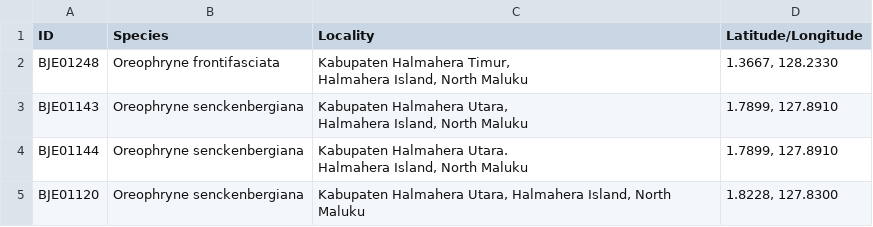
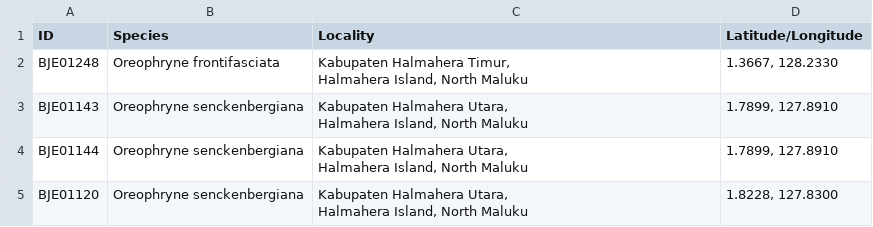
Before and after one commit to mbutler808/Oreophryne_ms, a CSV file: Data/locality.csv, drawn as a sheet.

```diff
--- a/Data/locality.csv
+++ b/Data/locality.csv
@@ -5,4 +5,5 @@ BJE01143,Oreophryne senckenbergiana,"Kabupaten Halmahera Utara,
 Halmahera Island, North Maluku","1.7899, 127.8910"
-BJE01144,Oreophryne senckenbergiana,"Kabupaten Halmahera Utara.
-Halmahera Island, North Maluku","1.7899, 127.8910"
-BJE01120,Oreophryne senckenbergiana,"Kabupaten Halmahera Utara, Halmahera Island, North Maluku","1.8228, 127.8300"
+BJE01144,Oreophryne senckenbergiana,"Kabupaten Halmahera Utara,
+Halmahera Island, North Maluku","1.7899, 127.8910"
+BJE01120,Oreophryne senckenbergiana,"Kabupaten Halmahera Utara,
+Halmahera Island, North Maluku","1.8228, 127.8300"
```
Also changed, not shown: Code/dropped_taxa_tips_fulliqtree.csv, Data/Table1_oreotype.csv, 52 other files.
